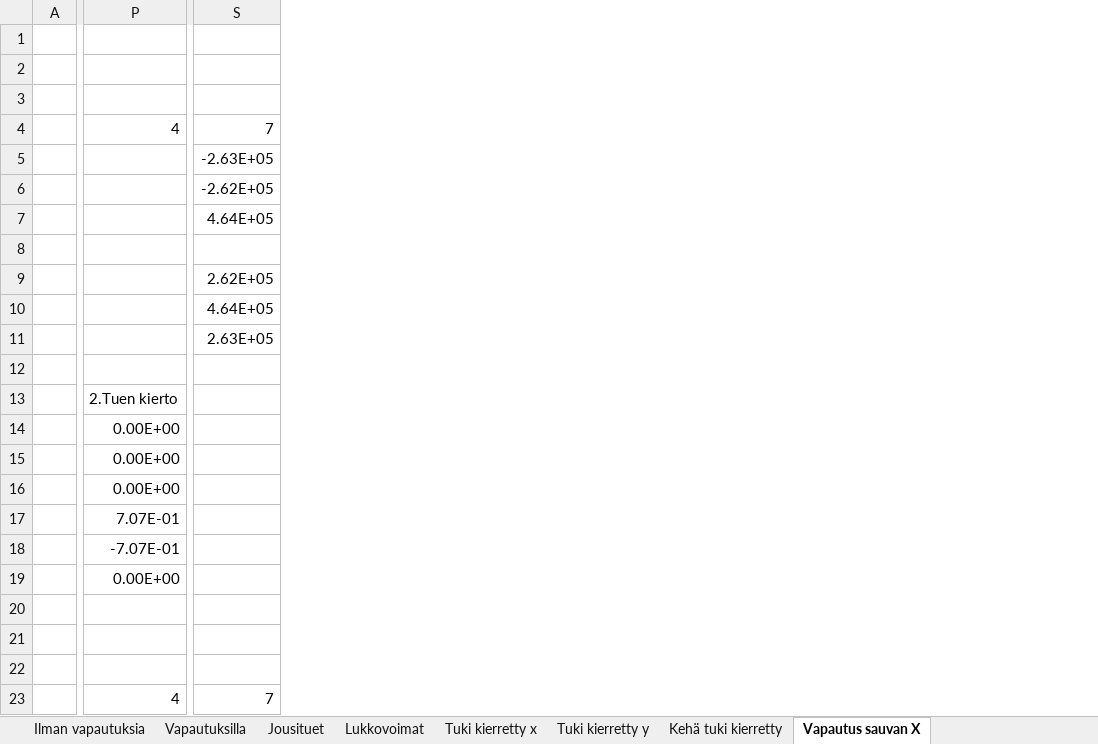
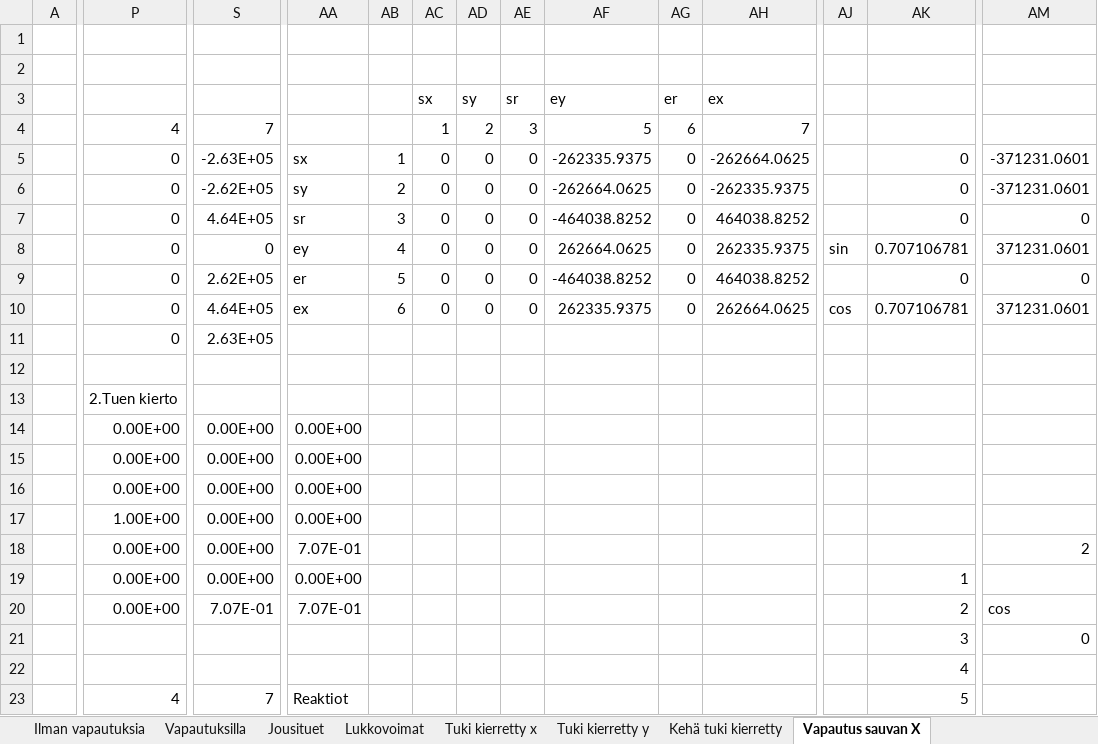
Before and after one commit to VillePe/vefem, an Excel workbook: theory/FEM matriisit.xlsx, sheet Vapautus sauvan X, drawn as a sheet; only a part is shown, gaps mark what is left out; values as stored, in another font and other column widths than the file's, no cell formats; charts and pictures and conditional formats not drawn; removed rows and columns are numbered as before the commit, all else as after; rows hold the shown columns only; the diff covers the shown part only; the diff names each change by its address in the sheet, - before the commit and + after, or states it on an @@ line.

```diff
--- a/theory/FEM matriisit.xlsx (sheet Vapautus sauvan X)
+++ b/theory/FEM matriisit.xlsx (sheet Vapautus sauvan X)
+column AA, rows 5-7: sx | sy | sr; rows 9-19: er | ex |  |  |  | 0.00E+00 | 0.00E+00 | 0.00E+00 | 0.00E+00 | 7.07E-01 | 0.00E+00; row 23: Reaktiot
+column AB, rows 5-7: 1 | 2 | 3; rows 9-10: 5 | 6
+column AC, rows 3-7: sx | 1 | 0 | 0 | 0; rows 9-10: 0 | 0
+column AD, rows 3-7: sy | 2 | 0 | 0 | 0; rows 9-10: 0 | 0
+column AE, rows 3-7: sr | 3 | 0 | 0 | 0; rows 9-10: 0 | 0
+column AF, rows 3-7: ey | 5 | -262335.9375 | -262664.0625 | -464038.8252; rows 9-10: -464038.8252 | 262335.9375
+column AG, rows 3-7: er | 6 | 0 | 0 | 0; rows 9-10: 0 | 0
+column AH, rows 3-7: ex | 7 | -262664.0625 | -262335.9375 | 464038.8252; rows 9-10: 464038.8252 | 262664.0625
+column AJ, row 10: cos
+column AK, rows 5-7: all 0; rows 9-19: 0 | 0.707106781 |  |  |  |  |  |  |  |  | 1; rows 21-23: 3 | 4 | 5
+column AM, rows 5-7: -371231.0601 | -371231.0601 | 0; rows 9-18: 0 | 371231.0601 |  |  |  |  |  |  |  | 2; row 21: 0
-P5:P7: (empty)
+P5:P7: 0
-row 8: (empty)
+row 8:  | 0 | 0 | ey | 4 | 0 | 0 | 0 | 262664.0625 | 0 | 262335.9375 | sin | 0.707106781 | 371231.0601
-P9:P11: (empty)
+P9:P11: 0
-S14:S19: (empty)
+S14:S19: 0.00E+00
-P17: 7.07E-01
+P17: 1.00E+00
-P18: -7.07E-01
+P18: 0.00E+00
-row 20: (empty)
+row 20:  | 0.00E+00 | 7.07E-01 | 7.07E-01 |  |  |  |  |  |  |  |  | 2 | cos
```
Also changed, not shown: 17 added rows, 17 removed rows, 10 added columns, 1 removed column and 96 edited cells elsewhere in this sheet, sheet Vapautuksilla, sheet Ilman vapautuksia, sheet Jousituet, cell formats, formulas that keep their value, charts or pictures, 3 other files.
